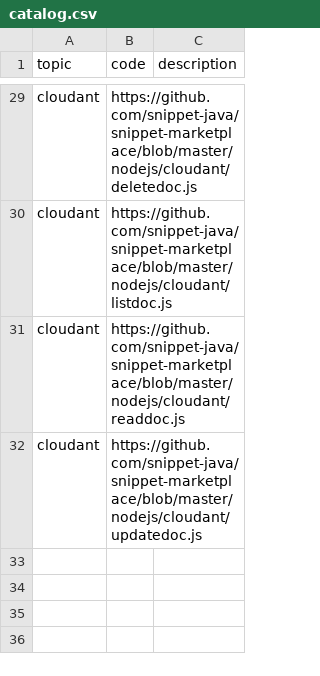
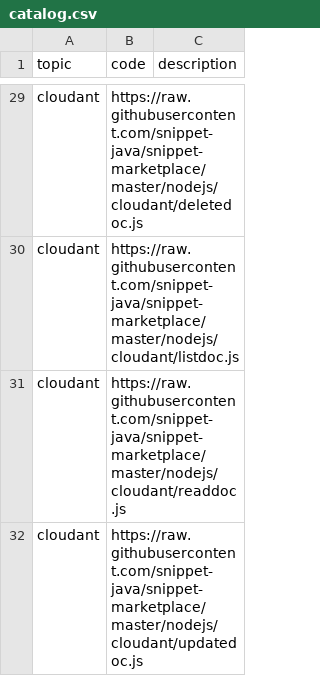
Before and after one commit to psyntium/snippet-marketplace, a CSV file: catalog.csv, drawn as a sheet; only a part is shown, gaps mark what is left out; the diff covers the shown part only; the diff names each change by its address in the sheet, - before the commit and + after, or states it on an @@ line.

```diff
--- a/catalog.csv
+++ b/catalog.csv
-B29 (code): https://github.com/snippet-java/snippet-marketplace/blob/master/nodejs/cloudant/deletedoc.js
+B29 (code): https://raw.githubusercontent.com/snippet-java/snippet-marketplace/master/nodejs/cloudant/deletedoc.js
-B30 (code): https://github.com/snippet-java/snippet-marketplace/blob/master/nodejs/cloudant/listdoc.js
+B30 (code): https://raw.githubusercontent.com/snippet-java/snippet-marketplace/master/nodejs/cloudant/listdoc.js
-B31 (code): https://github.com/snippet-java/snippet-marketplace/blob/master/nodejs/cloudant/readdoc.js
+B31 (code): https://raw.githubusercontent.com/snippet-java/snippet-marketplace/master/nodejs/cloudant/readdoc.js
-B32 (code): https://github.com/snippet-java/snippet-marketplace/blob/master/nodejs/cloudant/updatedoc.js
+B32 (code): https://raw.githubusercontent.com/snippet-java/snippet-marketplace/master/nodejs/cloudant/updatedoc.js
```
Also changed, not shown: 27 edited cells elsewhere in this file.
